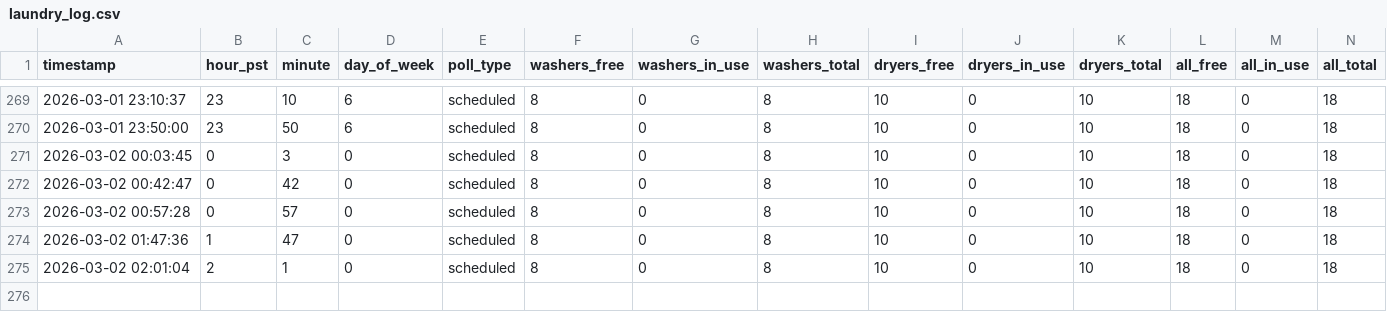
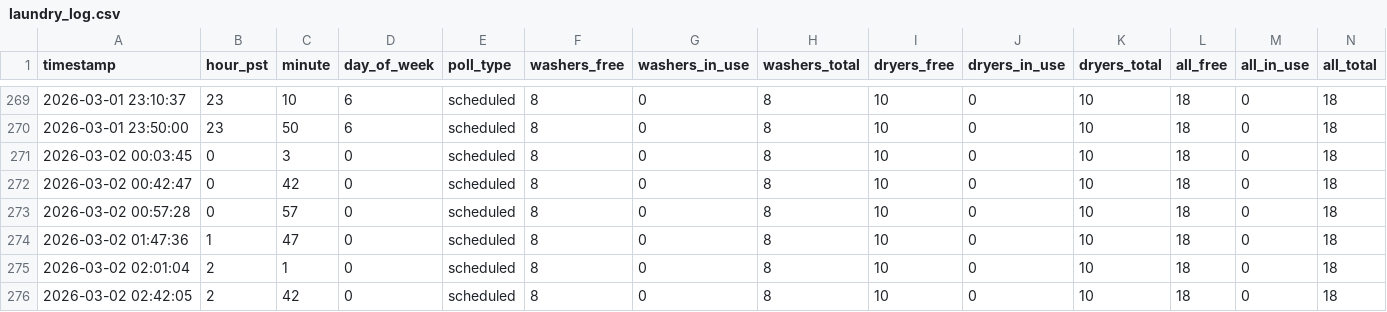
Before and after one commit to zhanming-wang/community-laundry-analysis, a CSV file: data/laundry_log.csv, drawn as a sheet; only a part is shown, gaps mark what is left out; rows hold the shown columns only; the diff names each change by its address in the sheet, - before the commit and + after, or states it on an @@ line.

```diff
--- a/data/laundry_log.csv
+++ b/data/laundry_log.csv
+row 276: 2026-03-02 02:42:05 | 2 | 42 | 0 | scheduled | 8 | 0 | 8 | 10 | 0 | 10 | 18 | 0 | 18
```
Also changed, not shown: data/machines_log.csv, 2 other files.
